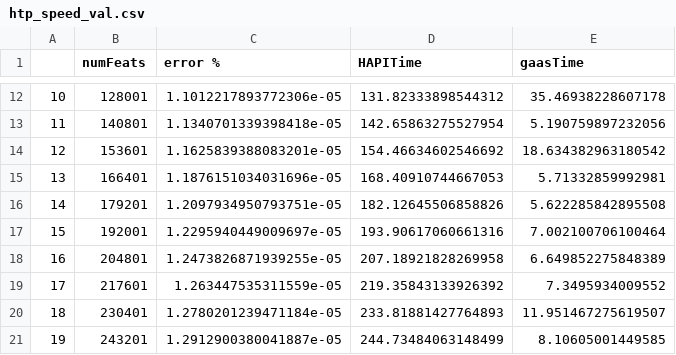
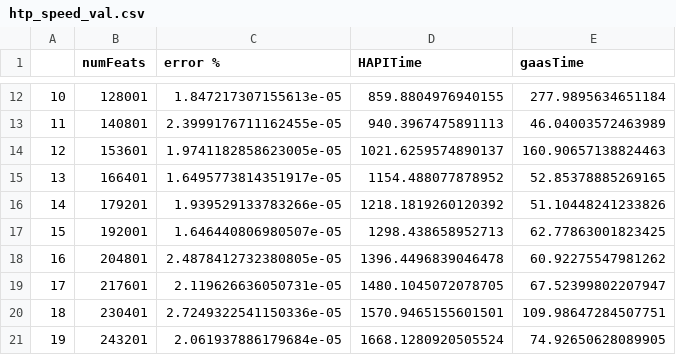
Before and after one commit to CharlieCallahan/GPU_Accelerated_Absorption_Sim, a CSV file: published_validation/htp_speed_val.csv, drawn as a sheet; only a part is shown, gaps mark what is left out; the diff covers the shown part only.

```diff
--- a/published_validation/htp_speed_val.csv
+++ b/published_validation/htp_speed_val.csv
@@ -12,10 +12,10 @@
-10,128001,1.1012217893772306e-05,131.82333898544312,35.46938228607178
-11,140801,1.1340701339398418e-05,142.65863275527954,5.190759897232056
-12,153601,1.1625839388083201e-05,154.46634602546692,18.634382963180542
-13,166401,1.1876151034031696e-05,168.40910744667053,5.71332859992981
-14,179201,1.2097934950793751e-05,182.12645506858826,5.622285842895508
-15,192001,1.2295940449009697e-05,193.90617060661316,7.002100706100464
-16,204801,1.2473826871939255e-05,207.18921828269958,6.649852275848389
-17,217601,1.263447535311559e-05,219.35843133926392,7.3495934009552
-18,230401,1.2780201239471184e-05,233.81881427764893,11.951467275619507
-19,243201,1.2912900380041887e-05,244.73484063148499,8.10605001449585
+10,128001,1.847217307155613e-05,859.8804976940155,277.9895634651184
+11,140801,2.3999176711162455e-05,940.3967475891113,46.04003572463989
+12,153601,1.9741182858623005e-05,1021.6259574890137,160.90657138824463
+13,166401,1.6495773814351917e-05,1154.488077878952,52.85378885269165
+14,179201,1.939529133783266e-05,1218.1819260120392,51.10448241233826
+15,192001,1.646440806980507e-05,1298.438658952713,62.77863001823425
+16,204801,2.4878412732380805e-05,1396.4496839046478,60.92275547981262
+17,217601,2.119626636050731e-05,1480.1045072078705,67.52399802207947
+18,230401,2.7249322541150336e-05,1570.9465155601501,109.98647284507751
+19,243201,2.061937886179684e-05,1668.1280920505524,74.92650628089905
```
Also changed, not shown: 30 edited cells elsewhere in this file, 6 other files.
